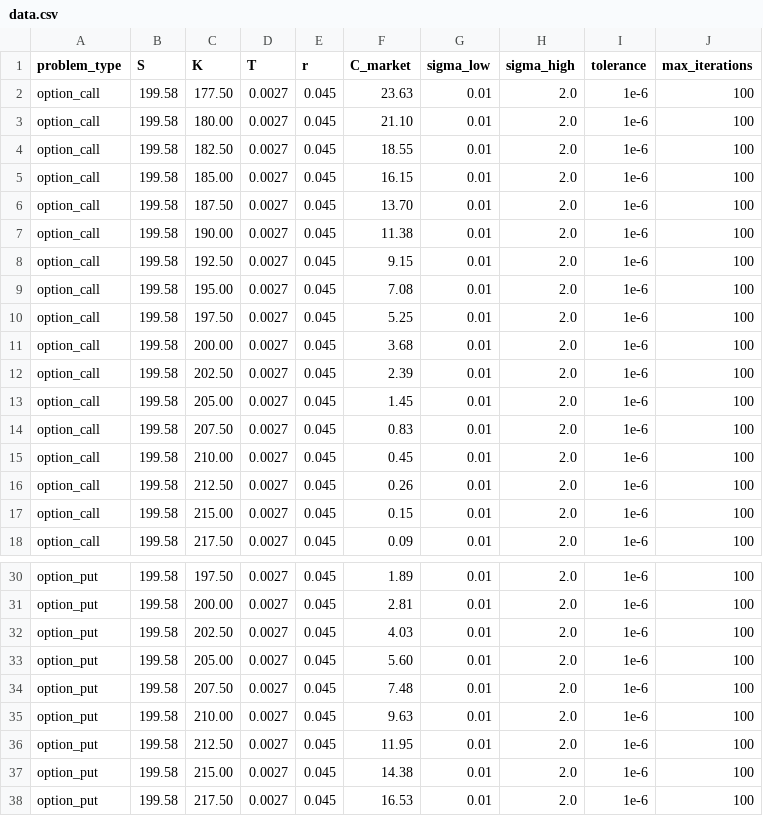
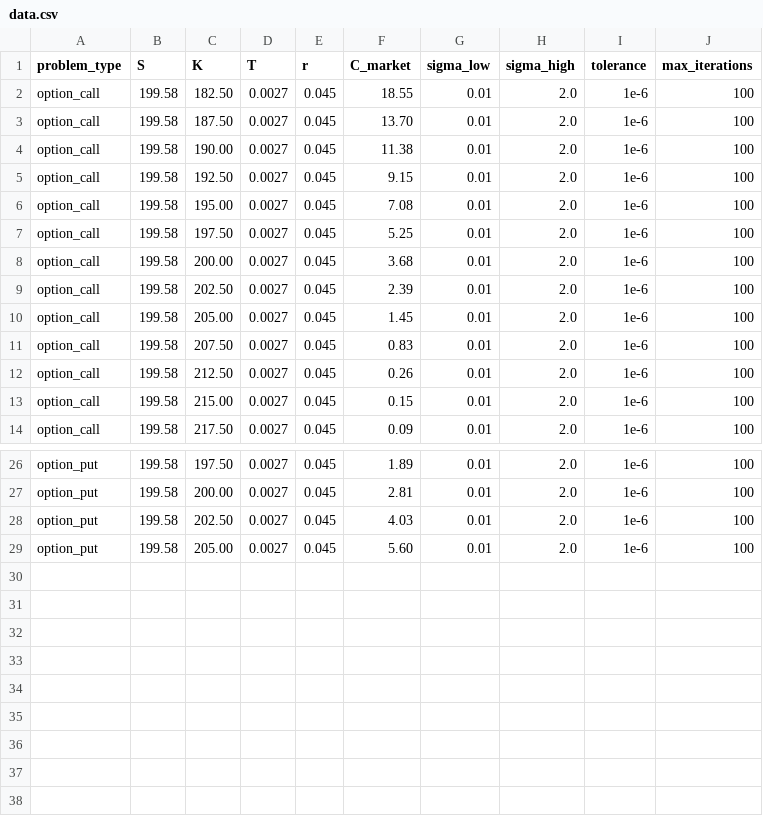
Before and after one commit to javendzk/ProyekUAS_Komnum_24-25, a CSV file: data-io/data.csv, drawn as a sheet; only a part is shown, gaps mark what is left out.

Commit message:
ADD: cnd func Reference, dataset cleaning, more debug

```diff
--- a/data-io/data.csv
+++ b/data-io/data.csv
@@ -1,6 +1,3 @@
 problem_type,S,K,T,r,C_market,sigma_low,sigma_high,tolerance,max_iterations
-option_call,199.58,177.50,0.0027,0.045,23.63,0.01,2.0,1e-6,100
-option_call,199.58,180.00,0.0027,0.045,21.10,0.01,2.0,1e-6,100
 option_call,199.58,182.50,0.0027,0.045,18.55,0.01,2.0,1e-6,100
-option_call,199.58,185.00,0.0027,0.045,16.15,0.01,2.0,1e-6,100
 option_call,199.58,187.50,0.0027,0.045,13.70,0.01,2.0,1e-6,100
@@ -14,3 +11,2 @@ option_call,199.58,205.00,0.0027,0.045,1.45,0.01,2.0,1e-6,100
 option_call,199.58,207.50,0.0027,0.045,0.83,0.01,2.0,1e-6,100
-option_call,199.58,210.00,0.0027,0.045,0.45,0.01,2.0,1e-6,100
 option_call,199.58,212.50,0.0027,0.045,0.26,0.01,2.0,1e-6,100
@@ -33,6 +29 @@ option_put,199.58,202.50,0.0027,0.045,4.03,0.01,2.0,1e-6,100
 option_put,199.58,205.00,0.0027,0.045,5.60,0.01,2.0,1e-6,100
-option_put,199.58,207.50,0.0027,0.045,7.48,0.01,2.0,1e-6,100
-option_put,199.58,210.00,0.0027,0.045,9.63,0.01,2.0,1e-6,100
-option_put,199.58,212.50,0.0027,0.045,11.95,0.01,2.0,1e-6,100
-option_put,199.58,215.00,0.0027,0.045,14.38,0.01,2.0,1e-6,100
-option_put,199.58,217.50,0.0027,0.045,16.53,0.01,2.0,1e-6,100
```
Also changed, not shown: 4 other files.
